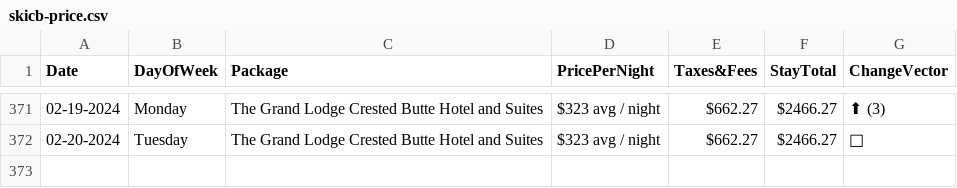
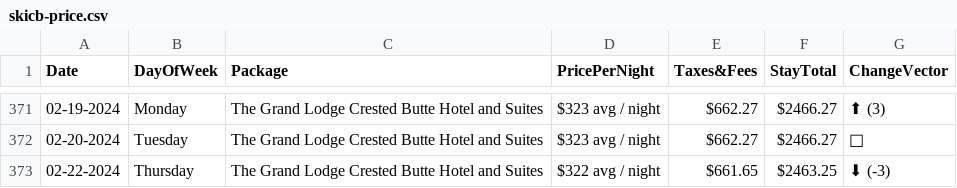
Before and after one commit to pelennio/skiCB_checker, a CSV file: curent_prices/skicb-price.csv, drawn as a sheet; only a part is shown, gaps mark what is left out; the diff names each change by its address in the sheet, - before the commit and + after, or states it on an @@ line.

```diff
--- a/curent_prices/skicb-price.csv
+++ b/curent_prices/skicb-price.csv
+row 373: 02-22-2024 | Thursday | The Grand Lodge Crested Butte Hotel and Suites | $322 avg / night | $661.65 | $2463.25 | ⬇ (-3)
```
Also changed, not shown: curent_prices/cbAirbNB.csv, curent_prices/vrbo.csv.
